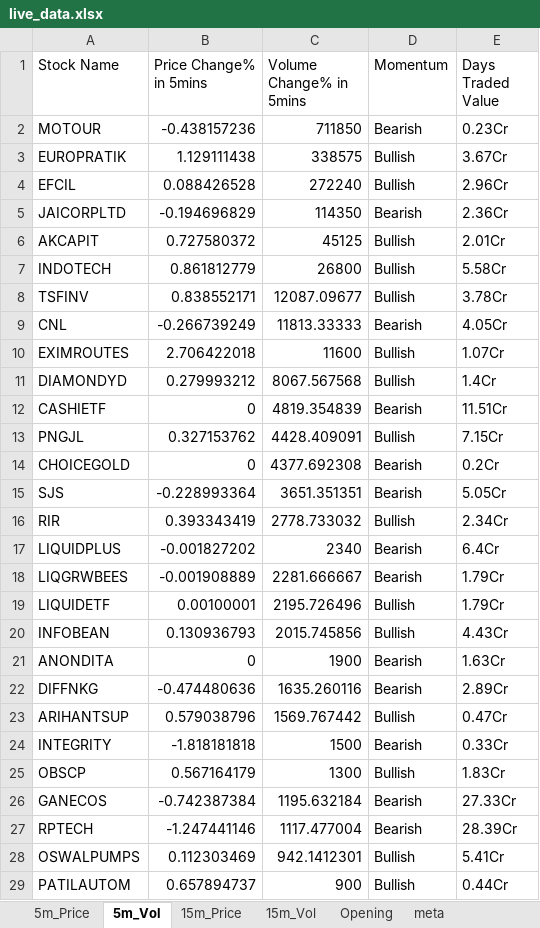
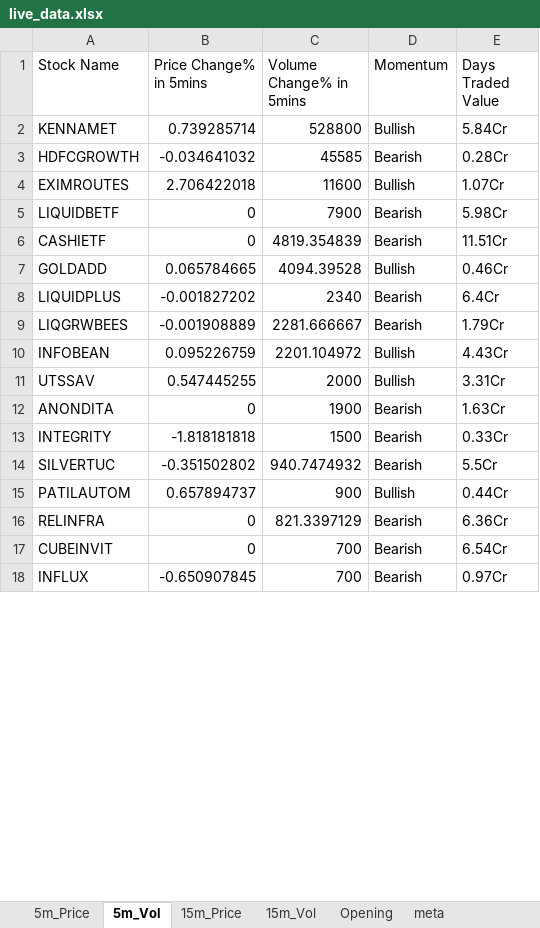
Before and after one commit to srbsharma92/priceAction2, an Excel workbook: data/live_data.xlsx, sheet 5m_Vol, drawn as a sheet; only a part is shown; the shorter side is filled out with more unchanged rows; values as stored, in another font and other column widths than the file's, no borders; removed rows and columns are numbered as before the commit, all else as after; the diff covers the shown part only; the diff names each change by its address in the sheet, - before the commit and + after, or states it on an @@ line.

```diff
--- a/data/live_data.xlsx (sheet 5m_Vol)
+++ b/data/live_data.xlsx (sheet 5m_Vol)
-row 2: MOTOUR | -0.438157236 | 711850 | Bearish | 0.23Cr
-row 3: EUROPRATIK | 1.129111438 | 338575 | Bullish | 3.67Cr
-row 4: EFCIL | 0.088426528 | 272240 | Bullish | 2.96Cr
-row 5: JAICORPLTD | -0.194696829 | 114350 | Bearish | 2.36Cr
-row 6: AKCAPIT | 0.727580372 | 45125 | Bullish | 2.01Cr
-row 7: INDOTECH | 0.861812779 | 26800 | Bullish | 5.58Cr
-row 8: TSFINV | 0.838552171 | 12087.09677 | Bullish | 3.78Cr
-row 9: CNL | -0.266739249 | 11813.33333 | Bearish | 4.05Cr
+row 2: KENNAMET | 0.739285714 | 528800 | Bullish | 5.84Cr
+row 3: HDFCGROWTH | -0.034641032 | 45585 | Bearish | 0.28Cr
-row 11: DIAMONDYD | 0.279993212 | 8067.567568 | Bullish | 1.4Cr
+row 5: LIQUIDBETF | 0 | 7900 | Bearish | 5.98Cr
-row 13: PNGJL | 0.327153762 | 4428.409091 | Bullish | 7.15Cr
-row 14: CHOICEGOLD | 0 | 4377.692308 | Bearish | 0.2Cr
-row 15: SJS | -0.228993364 | 3651.351351 | Bearish | 5.05Cr
-row 16: RIR | 0.393343419 | 2778.733032 | Bullish | 2.34Cr
+row 7: GOLDADD | 0.065784665 | 4094.39528 | Bullish | 0.46Cr
-row 19: LIQUIDETF | 0.00100001 | 2195.726496 | Bullish | 1.79Cr
-B10 (Price Change% in 5mins): 0.130936793
+B10 (Price Change% in 5mins): 0.095226759
-C10 (Volume Change% in 5mins): 2015.745856
+C10 (Volume Change% in 5mins): 2201.104972
+row 11: UTSSAV | 0.547445255 | 2000 | Bullish | 3.31Cr
-row 22: DIFFNKG | -0.474480636 | 1635.260116 | Bearish | 2.89Cr
-row 23: ARIHANTSUP | 0.579038796 | 1569.767442 | Bullish | 0.47Cr
-row 25: OBSCP | 0.567164179 | 1300 | Bullish | 1.83Cr
-row 26: GANECOS | -0.742387384 | 1195.632184 | Bearish | 27.33Cr
-row 27: RPTECH | -1.247441146 | 1117.477004 | Bearish | 28.39Cr
-row 28: OSWALPUMPS | 0.112303469 | 942.1412301 | Bullish | 5.41Cr
+row 14: SILVERTUC | -0.351502802 | 940.7474932 | Bearish | 5.5Cr
```
Also changed, not shown: 15 added rows and 11 removed rows elsewhere in this sheet, sheet 15m_Vol, sheet 15m_Price, sheet 5m_Price, sheet Opening, sheet meta.
